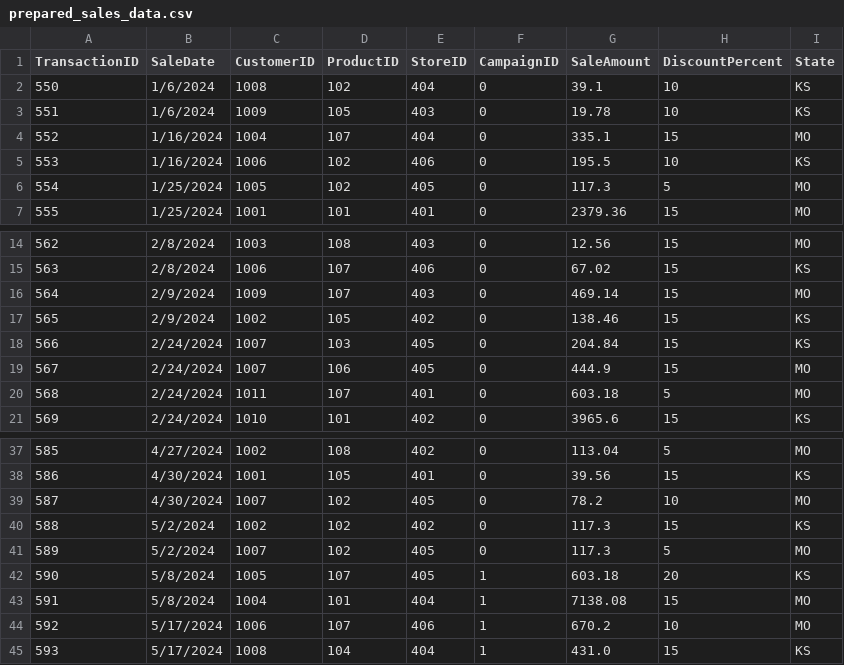
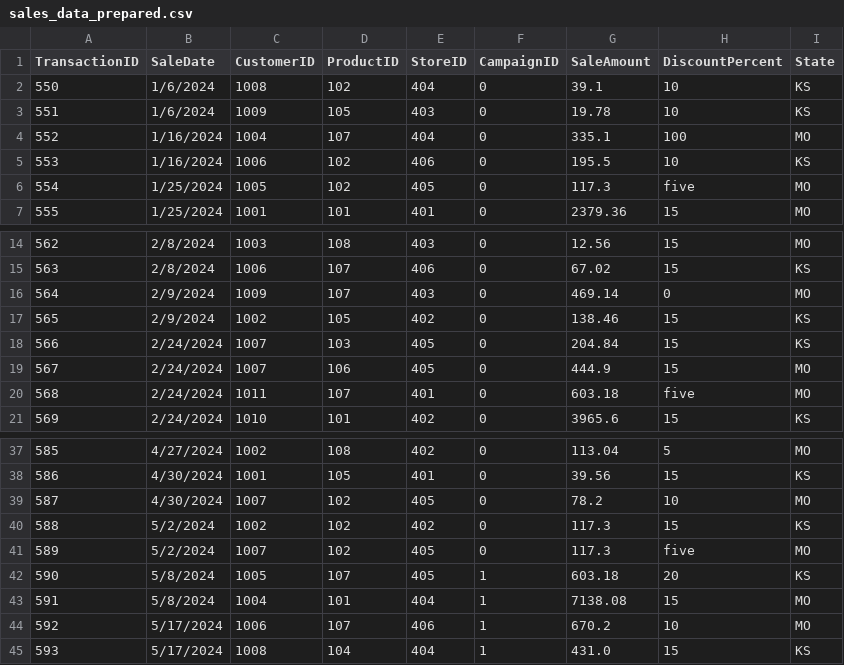
Before and after one commit to mharg405/smart-store-marco, a CSV file: data/prepared/sales_data_prepared.csv (was data/prepared/prepared_sales_data.csv), drawn as a sheet; only a part is shown, gaps mark what is left out.

```diff
--- a/data/prepared/prepared_sales_data.csv
+++ b/data/prepared/sales_data_prepared.csv
@@ -3,5 +3,5 @@ TransactionID,SaleDate,CustomerID,ProductID,StoreID,CampaignID,SaleAmount,Discou
 551,1/6/2024,1009,105,403,0,19.78,10,KS
-552,1/16/2024,1004,107,404,0,335.1,15,MO
+552,1/16/2024,1004,107,404,0,335.1,100,MO
 553,1/16/2024,1006,102,406,0,195.5,10,KS
-554,1/25/2024,1005,102,405,0,117.3,5,MO
+554,1/25/2024,1005,102,405,0,117.3,five,MO
 555,1/25/2024,1001,101,401,0,2379.36,15,MO
@@ -15,3 +15,3 @@ TransactionID,SaleDate,CustomerID,ProductID,StoreID,CampaignID,SaleAmount,Discou
 563,2/8/2024,1006,107,406,0,67.02,15,KS
-564,2/9/2024,1009,107,403,0,469.14,15,MO
+564,2/9/2024,1009,107,403,0,469.14,0,MO
 565,2/9/2024,1002,105,402,0,138.46,15,KS
@@ -19,3 +19,3 @@ TransactionID,SaleDate,CustomerID,ProductID,StoreID,CampaignID,SaleAmount,Discou
 567,2/24/2024,1007,106,405,0,444.9,15,MO
-568,2/24/2024,1011,107,401,0,603.18,5,MO
+568,2/24/2024,1011,107,401,0,603.18,five,MO
 569,2/24/2024,1010,101,402,0,3965.6,15,KS
@@ -40,3 +40,3 @@ TransactionID,SaleDate,CustomerID,ProductID,StoreID,CampaignID,SaleAmount,Discou
 588,5/2/2024,1002,102,402,0,117.3,15,KS
-589,5/2/2024,1007,102,405,0,117.3,5,MO
+589,5/2/2024,1007,102,405,0,117.3,five,MO
 590,5/8/2024,1005,107,405,1,603.18,20,KS
```
Also changed, not shown: data/prepared/customers_data_prepared.csv, data/prepared/products_data_prepared.csv, 5 other files.
